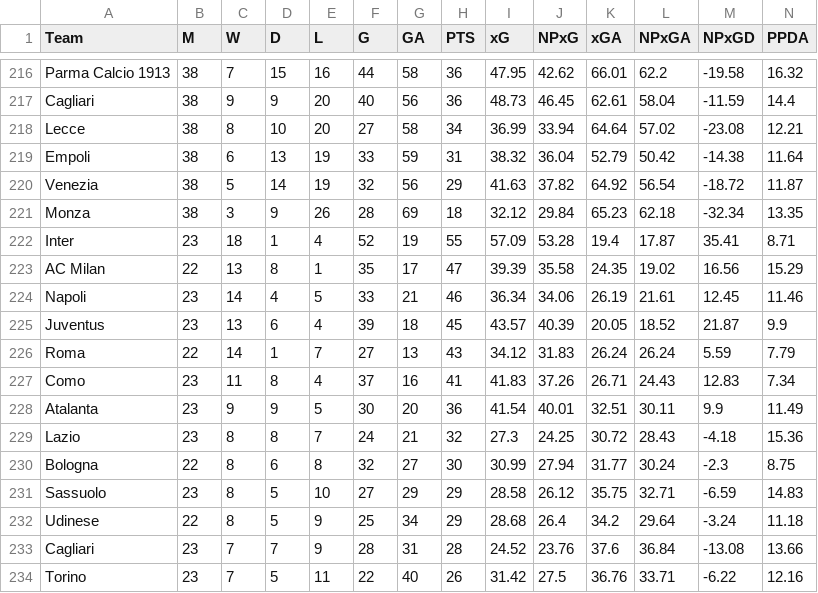
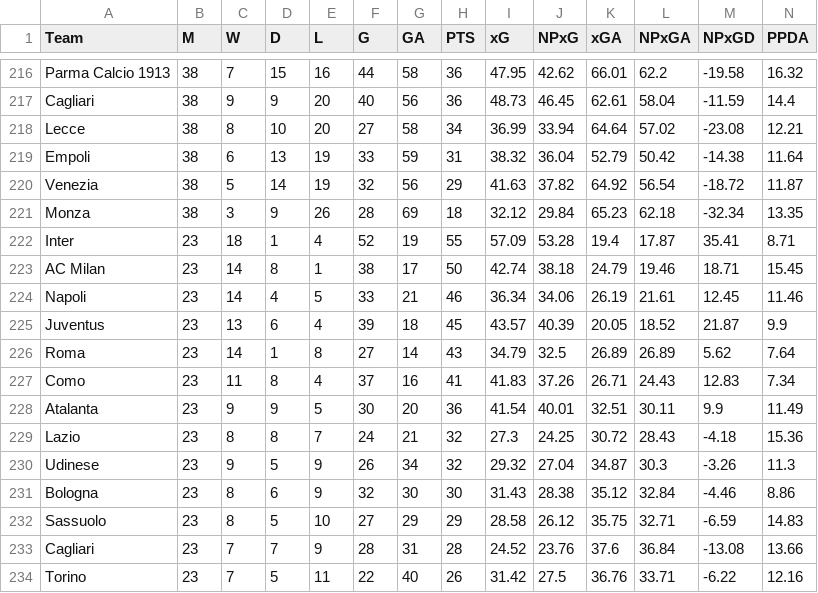
Before and after one commit to malo93777/fantamodel, a CSV file: dataset/teams_2014_2025.csv, drawn as a sheet; only a part is shown, gaps mark what is left out; removed rows and columns are numbered as before the commit, all else as after; rows hold the shown columns only; the diff names each change by its address in the sheet, - before the commit and + after, or states it on an @@ line.

```diff
--- a/dataset/teams_2014_2025.csv
+++ b/dataset/teams_2014_2025.csv
-row 223: AC Milan | 22 | 13 | 8 | 1 | 35 | 17 | 47 | 39.39 | 35.58 | 24.35 | 19.02 | 16.56 | 15.29
+row 223: AC Milan | 23 | 14 | 8 | 1 | 38 | 17 | 50 | 42.74 | 38.18 | 24.79 | 19.46 | 18.71 | 15.45
-row 226: Roma | 22 | 14 | 1 | 7 | 27 | 13 | 43 | 34.12 | 31.83 | 26.24 | 26.24 | 5.59 | 7.79
+row 226: Roma | 23 | 14 | 1 | 8 | 27 | 14 | 43 | 34.79 | 32.5 | 26.89 | 26.89 | 5.62 | 7.64
-row 230: Bologna | 22 | 8 | 6 | 8 | 32 | 27 | 30 | 30.99 | 27.94 | 31.77 | 30.24 | -2.3 | 8.75
+row 230: Udinese | 23 | 9 | 5 | 9 | 26 | 34 | 32 | 29.32 | 27.04 | 34.87 | 30.3 | -3.26 | 11.3
+row 231: Bologna | 23 | 8 | 6 | 9 | 32 | 30 | 30 | 31.43 | 28.38 | 35.12 | 32.84 | -4.46 | 8.86
-row 232: Udinese | 22 | 8 | 5 | 9 | 25 | 34 | 29 | 28.68 | 26.4 | 34.2 | 29.64 | -3.24 | 11.18
```
Also changed, not shown: dataset/next_games.csv, dataset/players_all_seasons.csv, 8 other files.
